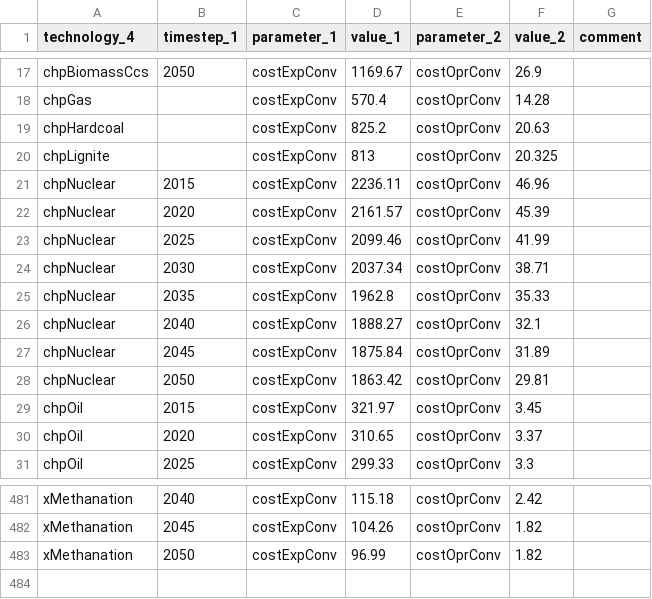
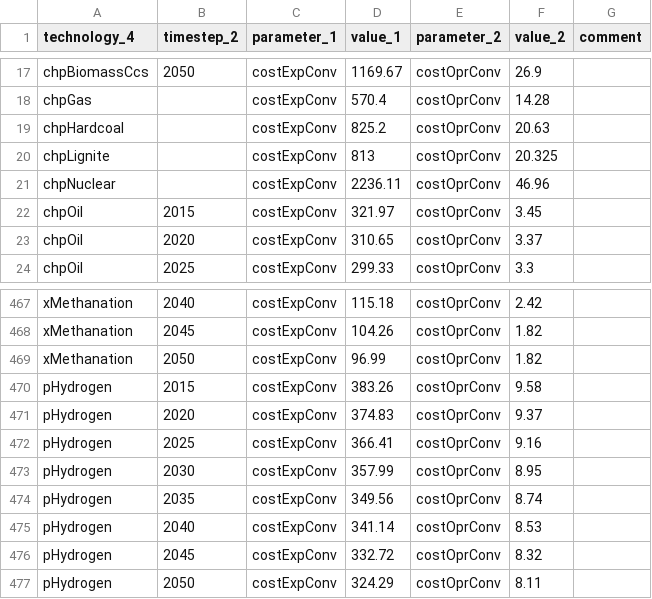
Before and after one commit to leonardgoeke/northAmerica_AnyMOD, a CSV file: modelData/technology/par_capacityCosts.csv, drawn as a sheet; only a part is shown, gaps mark what is left out; the diff covers the shown part only.

```diff
--- a/modelData/technology/par_capacityCosts.csv
+++ b/modelData/technology/par_capacityCosts.csv
@@ -1 +1 @@
-technology_4,timestep_1,parameter_1,value_1,parameter_2,value_2,comment
+technology_4,timestep_2,parameter_1,value_1,parameter_2,value_2,comment
@@ -20,10 +20,3 @@ chpHardcoal,,costExpConv,825.2,costOprConv,20.63,
 chpLignite,,costExpConv,813,costOprConv,20.325,
-chpNuclear,2015,costExpConv,2236.11,costOprConv,46.96,
-chpNuclear,2020,costExpConv,2161.57,costOprConv,45.39,
-chpNuclear,2025,costExpConv,2099.46,costOprConv,41.99,
-chpNuclear,2030,costExpConv,2037.34,costOprConv,38.71,
-chpNuclear,2035,costExpConv,1962.8,costOprConv,35.33,
-chpNuclear,2040,costExpConv,1888.27,costOprConv,32.1,
-chpNuclear,2045,costExpConv,1875.84,costOprConv,31.89,
-chpNuclear,2050,costExpConv,1863.42,costOprConv,29.81,
+chpNuclear,,costExpConv,2236.11,costOprConv,46.96,
 chpOil,2015,costExpConv,321.97,costOprConv,3.45,
@@ -483 +469,9 @@ xMethanation,2045,costExpConv,104.26,costOprConv,1.82,
 xMethanation,2050,costExpConv,96.99,costOprConv,1.82,
+pHydrogen,2015,costExpConv,383.26,costOprConv,9.58,
+pHydrogen,2020,costExpConv,374.83,costOprConv,9.37,
+pHydrogen,2025,costExpConv,366.41,costOprConv,9.16,
+pHydrogen,2030,costExpConv,357.99,costOprConv,8.95,
+pHydrogen,2035,costExpConv,349.56,costOprConv,8.74,
+pHydrogen,2040,costExpConv,341.14,costOprConv,8.53,
+pHydrogen,2045,costExpConv,332.72,costOprConv,8.32,
+pHydrogen,2050,costExpConv,324.29,costOprConv,8.11,
```
Also changed, not shown: 7 removed rows and 17 edited cells elsewhere in this file, modelData/exchange/par_transportPower.csv, modelData/set_technology.csv, 24 other files.
